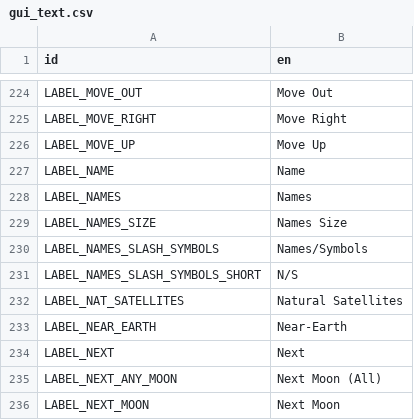
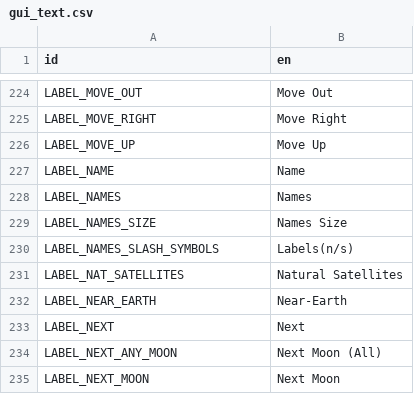
Before and after one commit to ivoyager/ivoyager_core, a CSV file: data/text/gui_text.csv, drawn as a sheet; only a part is shown, gaps mark what is left out.

```diff
--- a/data/text/gui_text.csv
+++ b/data/text/gui_text.csv
@@ -229,4 +229,3 @@ LABEL_NAMES,Names
 LABEL_NAMES_SIZE,Names Size
-LABEL_NAMES_SLASH_SYMBOLS,Names/Symbols
-LABEL_NAMES_SLASH_SYMBOLS_SHORT,N/S
+LABEL_NAMES_SLASH_SYMBOLS,Labels(n/s)
 LABEL_NAT_SATELLITES,Natural Satellites
```
Also changed, not shown: 2 other files.
